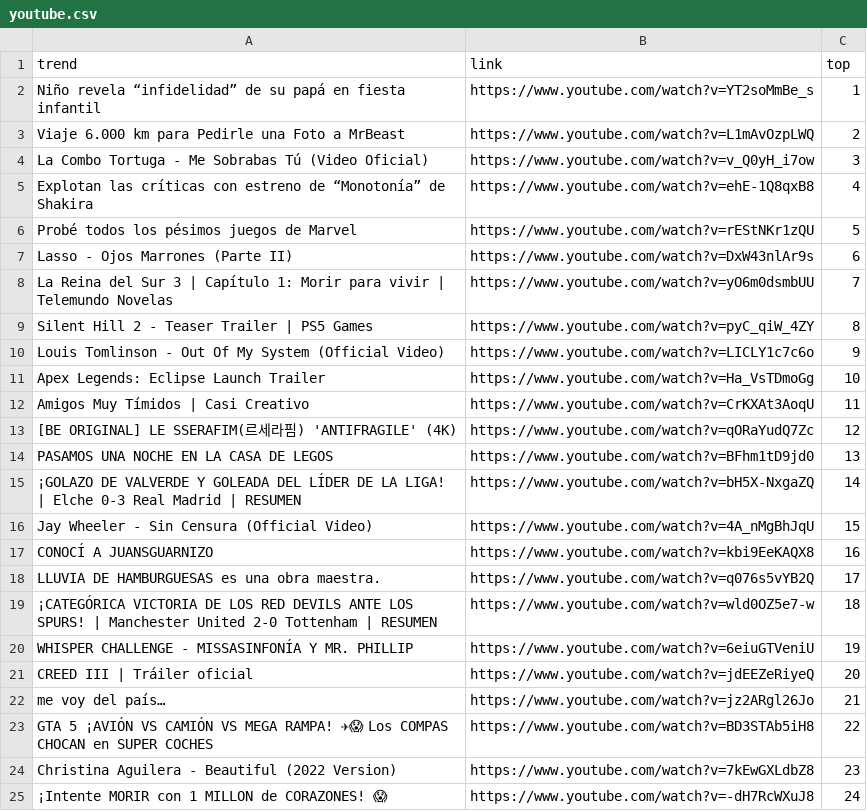
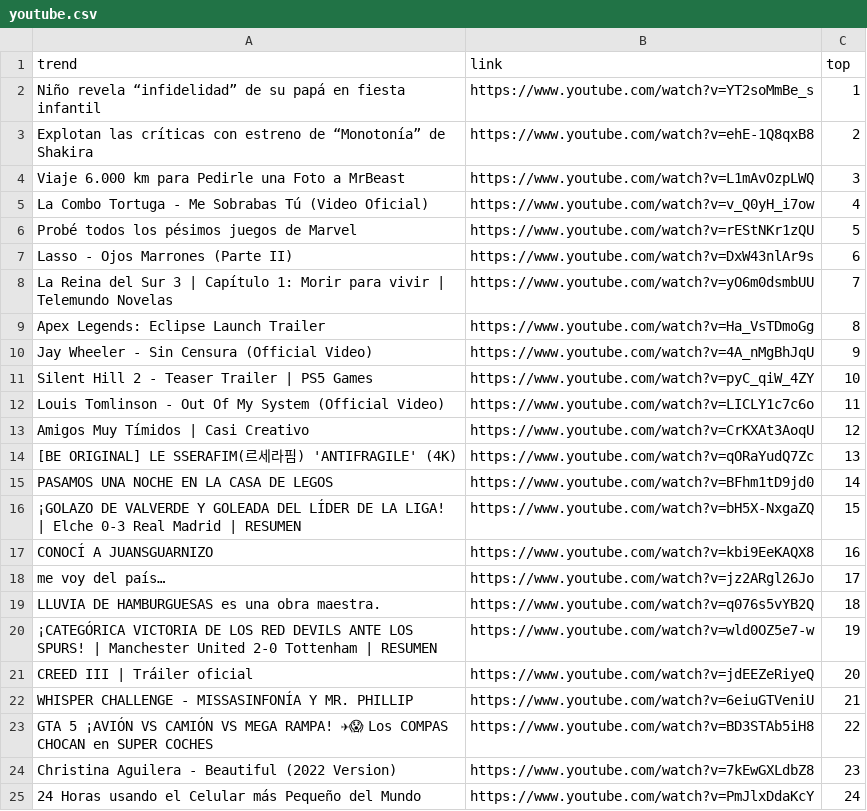
Before and after one commit to cristian-data-science/social_spider_app, a CSV file: resultados/youtube.csv, drawn as a sheet; only a part is shown; the diff covers the shown part only.

```diff
--- a/resultados/youtube.csv
+++ b/resultados/youtube.csv
@@ -2,5 +2,5 @@ trend,link,top
 Niño revela “infidelidad” de su papá en fiesta infantil,https://www.youtube.com/watch?v=YT2soMmBe_s,1
-Viaje 6.000 km para Pedirle una Foto a MrBeast,https://www.youtube.com/watch?v=L1mAvOzpLWQ,2
-La Combo Tortuga - Me Sobrabas Tú (Video Oficial),https://www.youtube.com/watch?v=v_Q0yH_i7ow,3
-Explotan las críticas con estreno de “Monotonía” de Shakira,https://www.youtube.com/watch?v=ehE-1Q8qxB8,4
+Explotan las críticas con estreno de “Monotonía” de Shakira,https://www.youtube.com/watch?v=ehE-1Q8qxB8,2
+Viaje 6.000 km para Pedirle una Foto a MrBeast,https://www.youtube.com/watch?v=L1mAvOzpLWQ,3
+La Combo Tortuga - Me Sobrabas Tú (Video Oficial),https://www.youtube.com/watch?v=v_Q0yH_i7ow,4
 Probé todos los pésimos juegos de Marvel,https://www.youtube.com/watch?v=rEStNKr1zQU,5
@@ -8,18 +8,18 @@ Lasso - Ojos Marrones (Parte II),https://www.youtube.com/watch?v=DxW43nlAr9s,6
 La Reina del Sur 3 | Capítulo 1: Morir para vivir | Telemundo Novelas,https://www.youtube.com/watch?v=yO6m0dsmbUU,7
-Silent Hill 2 - Teaser Trailer | PS5 Games,https://www.youtube.com/watch?v=pyC_qiW_4ZY,8
-Louis Tomlinson - Out Of My System (Official Video),https://www.youtube.com/watch?v=LICLY1c7c6o,9
-Apex Legends: Eclipse Launch Trailer,https://www.youtube.com/watch?v=Ha_VsTDmoGg,10
-Amigos Muy Tímidos | Casi Creativo,https://www.youtube.com/watch?v=CrKXAt3AoqU,11
-[BE ORIGINAL] LE SSERAFIM(르세라핌) 'ANTIFRAGILE' (4K),https://www.youtube.com/watch?v=qORaYudQ7Zc,12
-PASAMOS UNA NOCHE EN LA CASA DE LEGOS,https://www.youtube.com/watch?v=BFhm1tD9jd0,13
-¡GOLAZO DE VALVERDE Y GOLEADA DEL LÍDER DE LA LIGA! | Elche 0-3 Real Madrid | RESUMEN,https://www.youtube.com/watch?v=bH5X-NxgaZQ,14
-Jay Wheeler - Sin Censura (Official Video),https://www.youtube.com/watch?v=4A_nMgBhJqU,15
+Apex Legends: Eclipse Launch Trailer,https://www.youtube.com/watch?v=Ha_VsTDmoGg,8
+Jay Wheeler - Sin Censura (Official Video),https://www.youtube.com/watch?v=4A_nMgBhJqU,9
+Silent Hill 2 - Teaser Trailer | PS5 Games,https://www.youtube.com/watch?v=pyC_qiW_4ZY,10
+Louis Tomlinson - Out Of My System (Official Video),https://www.youtube.com/watch?v=LICLY1c7c6o,11
+Amigos Muy Tímidos | Casi Creativo,https://www.youtube.com/watch?v=CrKXAt3AoqU,12
+[BE ORIGINAL] LE SSERAFIM(르세라핌) 'ANTIFRAGILE' (4K),https://www.youtube.com/watch?v=qORaYudQ7Zc,13
+PASAMOS UNA NOCHE EN LA CASA DE LEGOS,https://www.youtube.com/watch?v=BFhm1tD9jd0,14
+¡GOLAZO DE VALVERDE Y GOLEADA DEL LÍDER DE LA LIGA! | Elche 0-3 Real Madrid | RESUMEN,https://www.youtube.com/watch?v=bH5X-NxgaZQ,15
 CONOCÍ A JUANSGUARNIZO,https://www.youtube.com/watch?v=kbi9EeKAQX8,16
-LLUVIA DE HAMBURGUESAS es una obra maestra.,https://www.youtube.com/watch?v=q076s5vYB2Q,17
-¡CATEGÓRICA VICTORIA DE LOS RED DEVILS ANTE LOS SPURS! | Manchester United 2-0 Tottenham | RESUMEN,https://www.youtube.com/watch?v=wld0OZ5e7-w,18
-WHISPER CHALLENGE - MISSASINFONÍA Y MR. PHILLIP,https://www.youtube.com/watch?v=6eiuGTVeniU,19
+me voy del país…,https://www.youtube.com/watch?v=jz2ARgl26Jo,17
+LLUVIA DE HAMBURGUESAS es una obra maestra.,https://www.youtube.com/watch?v=q076s5vYB2Q,18
+¡CATEGÓRICA VICTORIA DE LOS RED DEVILS ANTE LOS SPURS! | Manchester United 2-0 Tottenham | RESUMEN,https://www.youtube.com/watch?v=wld0OZ5e7-w,19
 CREED III | Tráiler oficial,https://www.youtube.com/watch?v=jdEEZeRiyeQ,20
-me voy del país…,https://www.youtube.com/watch?v=jz2ARgl26Jo,21
+WHISPER CHALLENGE - MISSASINFONÍA Y MR. PHILLIP,https://www.youtube.com/watch?v=6eiuGTVeniU,21
 GTA 5 ¡AVIÓN VS CAMIÓN VS MEGA RAMPA! ✈😱 Los COMPAS CHOCAN en SUPER COCHES,https://www.youtube.com/watch?v=BD3STAb5iH8,22
 Christina Aguilera - Beautiful (2022 Version),https://www.youtube.com/watch?v=7kEwGXLdbZ8,23
-¡Intente MORIR con 1 MILLON de CORAZONES! 😱,https://www.youtube.com/watch?v=-dH7RcWXuJ8,24
+24 Horas usando el Celular más Pequeño del Mundo,https://www.youtube.com/watch?v=PmJlxDdaKcY,24
```
Also changed, not shown: 1 removed row and 114 edited cells elsewhere in this file, resultados/google.csv, resultados/twitter.csv.
